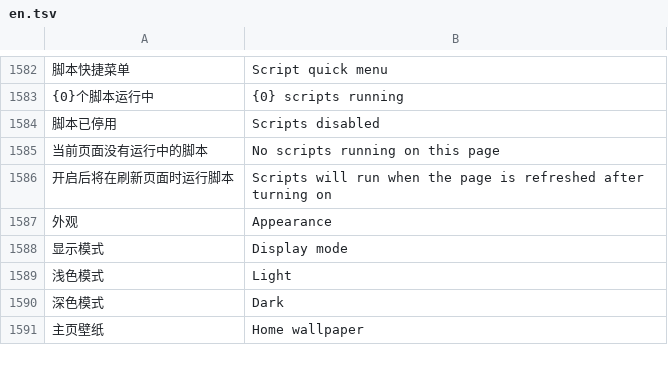
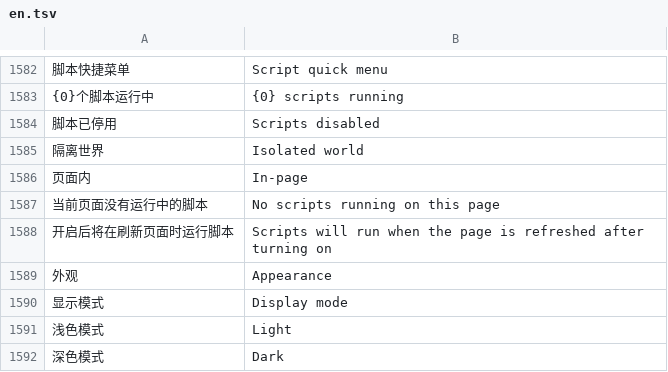
Before and after one commit to dormantxxy/mafari, a TSV file: app/src/main/assets/i18n/en.tsv, drawn as a sheet; only a part is shown, gaps mark what is left out; the shorter side is filled out with more unchanged rows; the diff names each change by its address in the sheet, - before the commit and + after, or states it on an @@ line.

```diff
--- a/app/src/main/assets/i18n/en.tsv
+++ b/app/src/main/assets/i18n/en.tsv
+row 1585: 隔离世界 | Isolated world
+row 1586: 页面内 | In-page
```
Also changed, not shown: 13 other files.
